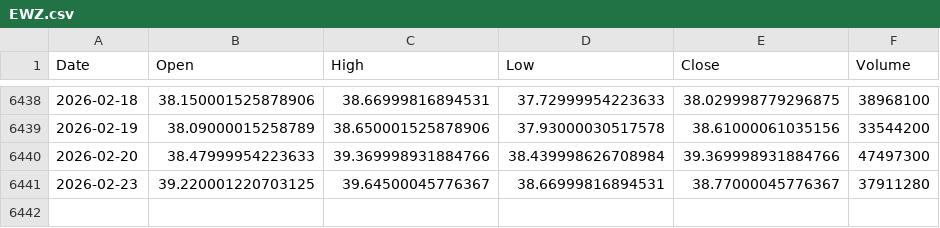
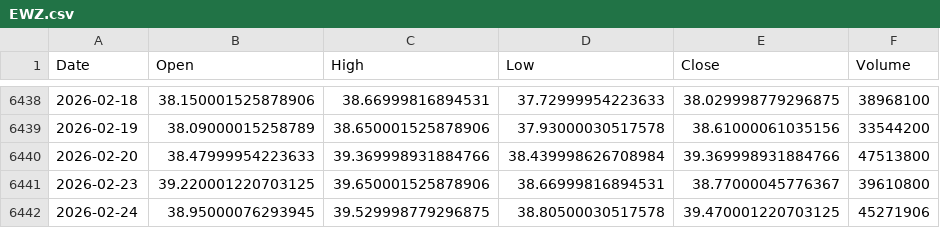
Before and after one commit to kittycapital/etf_fund_flow, a CSV file: data/prices/EWZ.csv, drawn as a sheet; only a part is shown, gaps mark what is left out.

```diff
--- a/data/prices/EWZ.csv
+++ b/data/prices/EWZ.csv
@@ -6439,3 +6439,4 @@ Date,Open,High,Low,Close,Volume
 2026-02-19,38.09000015258789,38.650001525878906,37.93000030517578,38.61000061035156,33544200
-2026-02-20,38.47999954223633,39.369998931884766,38.439998626708984,39.369998931884766,47497300
-2026-02-23,39.220001220703125,39.64500045776367,38.66999816894531,38.77000045776367,37911280
+2026-02-20,38.47999954223633,39.369998931884766,38.439998626708984,39.369998931884766,47513800
+2026-02-23,39.220001220703125,39.650001525878906,38.66999816894531,38.77000045776367,39610800
+2026-02-24,38.95000076293945,39.529998779296875,38.80500030517578,39.470001220703125,45271906
```
Also changed, not shown: data/prices/INDA.csv, data/prices/ITB.csv, 35 other files.
